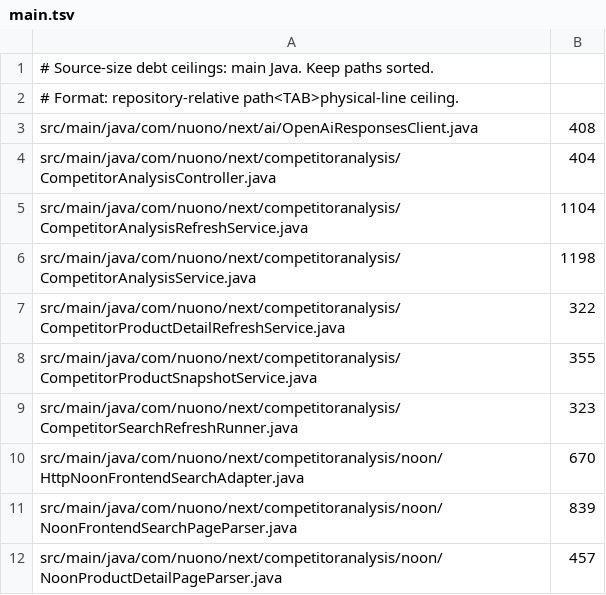
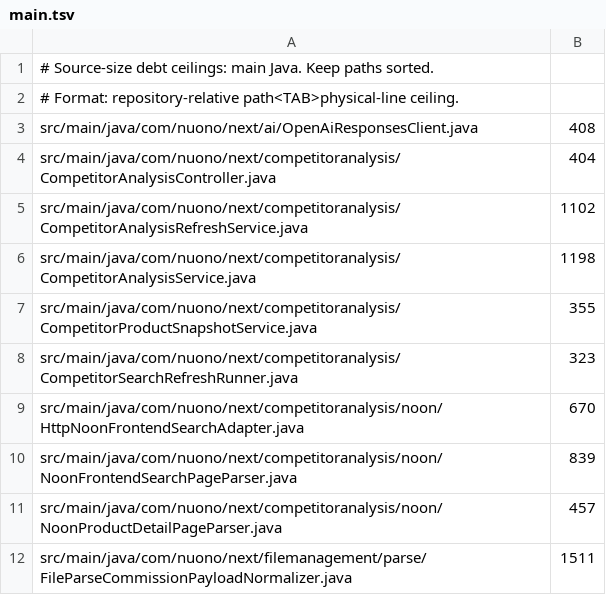
Before and after one commit to gromy92/nuono-next-backend, a TSV file: .github/source-size-baseline/main.tsv, drawn as a sheet; only a part is shown; the shorter side is filled out with more unchanged rows.

Commit message:
chore: tighten competitor source limits

```diff
--- a/.github/source-size-baseline/main.tsv
+++ b/.github/source-size-baseline/main.tsv
@@ -4,5 +4,4 @@ src/main/java/com/nuono/next/ai/OpenAiResponsesClient.java	408
 src/main/java/com/nuono/next/competitoranalysis/CompetitorAnalysisController.java	404
-src/main/java/com/nuono/next/competitoranalysis/CompetitorAnalysisRefreshService.java	1104
+src/main/java/com/nuono/next/competitoranalysis/CompetitorAnalysisRefreshService.java	1102
 src/main/java/com/nuono/next/competitoranalysis/CompetitorAnalysisService.java	1198
-src/main/java/com/nuono/next/competitoranalysis/CompetitorProductDetailRefreshService.java	322
 src/main/java/com/nuono/next/competitoranalysis/CompetitorProductSnapshotService.java	355
```
